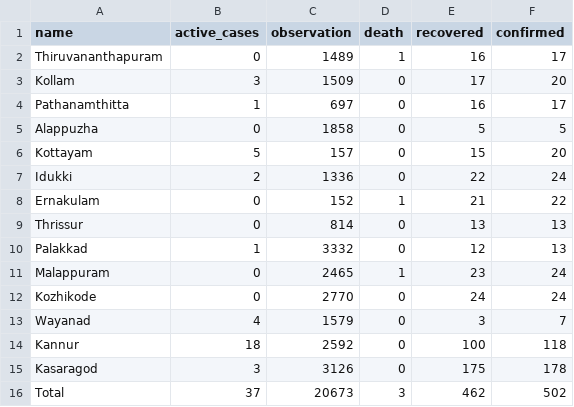
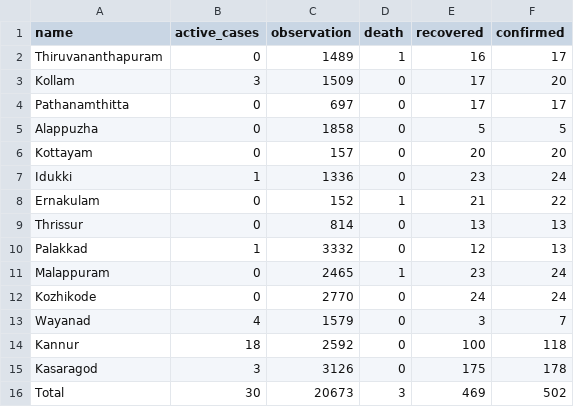
Before and after one commit to m3tasploit/projectfiles, a CSV file: keraladtws.csv, drawn as a sheet.

Commit message:
Update keraladtws.csv

```diff
--- a/keraladtws.csv
+++ b/keraladtws.csv
@@ -3,6 +3,6 @@ Thiruvananthapuram,0,1489,1,16,17
 Kollam,3,1509,0,17,20
-Pathanamthitta,1,697,0,16,17
+Pathanamthitta,0,697,0,17,17
 Alappuzha,0,1858,0,5,5
-Kottayam,5,157,0,15,20
-Idukki,2,1336,0,22,24
+Kottayam,0,157,0,20,20
+Idukki,1,1336,0,23,24
 Ernakulam,0,152,1,21,22
@@ -15,2 +15,2 @@ Kannur,18,2592,0,100,118
 Kasaragod,3,3126,0,175,178
-Total,37,20673,3,462,502
+Total,30,20673,3,469,502
```
